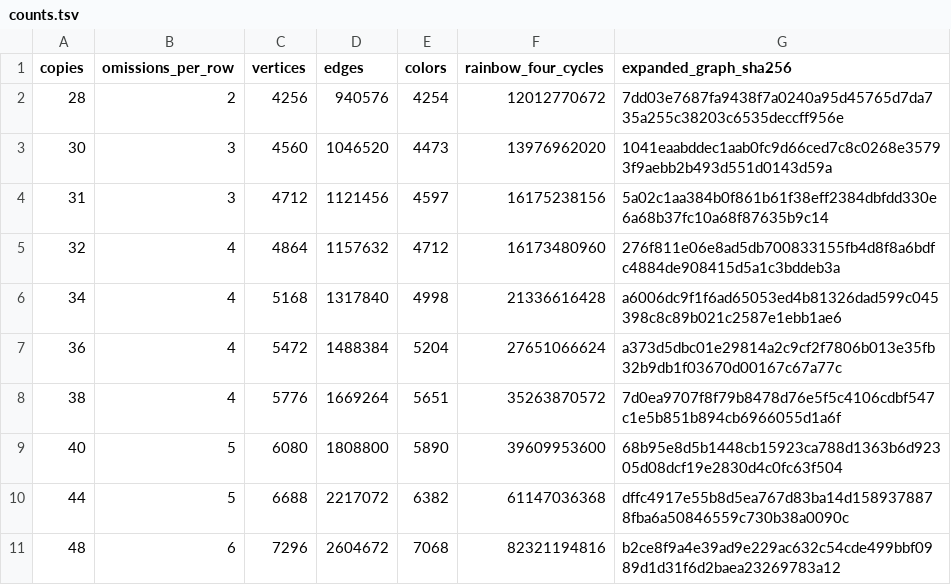
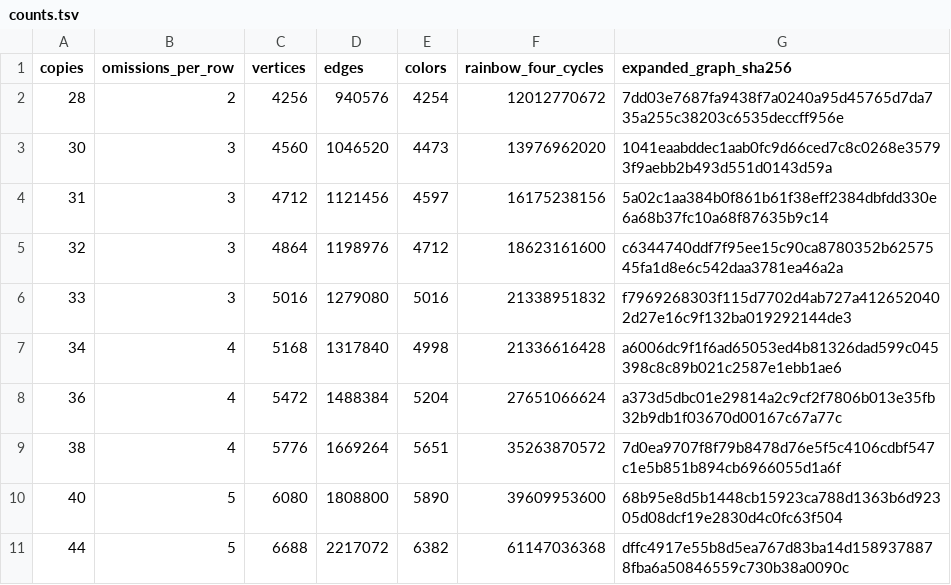
Before and after one commit to CuteSurtr/erdos-810-research, a TSV file: research/es-connection/sparse-blocks/counts.tsv, drawn as a sheet; only a part is shown; the shorter side is filled out with more unchanged rows.

```diff
--- a/research/es-connection/sparse-blocks/counts.tsv
+++ b/research/es-connection/sparse-blocks/counts.tsv
@@ -4,3 +4,4 @@ copies	omissions_per_row	vertices	edges	colors	rainbow_four_cycles	expanded_grap
 31	3	4712	1121456	4597	16175238156	5a02c1aa384b0f861b61f38eff2384dbfdd330e6a68b37fc10a68f87635b9c14
-32	4	4864	1157632	4712	16173480960	276f811e06e8ad5db700833155fb4d8f8a6bdfc4884de908415d5a1c3bddeb3a
+32	3	4864	1198976	4712	18623161600	c6344740ddf7f95ee15c90ca8780352b6257545fa1d8e6c542daa3781ea46a2a
+33	3	5016	1279080	5016	21338951832	f7969268303f115d7702d4ab727a4126520402d27e16c9f132ba019292144de3
 34	4	5168	1317840	4998	21336616428	a6006dc9f1f6ad65053ed4b81326dad599c045398c8c89b021c2587e1ebb1ae6
```
Also changed, not shown: research/es-connection/sparse-blocks/three-hole-prices.tsv, 10 other files.
